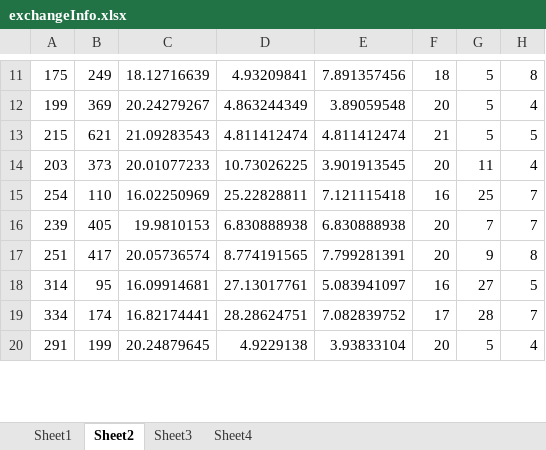
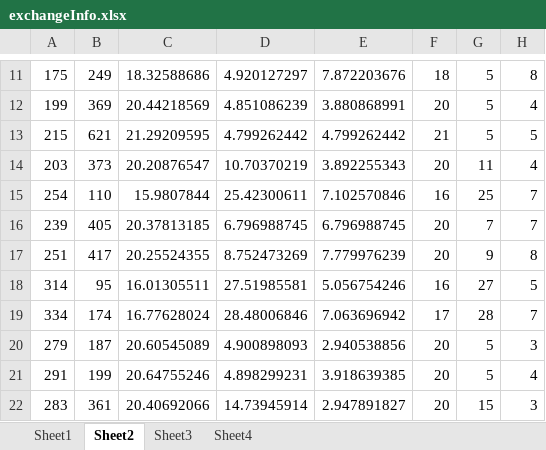
Before and after one commit to z-sq/Modified_Boid_Render, an Excel workbook: 3D_Boids_Render/exchangeInfo.xlsx, sheet Sheet2, drawn as a sheet; only a part is shown, gaps mark what is left out; values as stored, in another font and other column widths than the file's, no borders; addresses are those after the commit; the diff covers the shown part only; the diff names each change by its address in the sheet, - before the commit and + after, or states it on an @@ line.

```diff
--- a/3D_Boids_Render/exchangeInfo.xlsx (sheet Sheet2)
+++ b/3D_Boids_Render/exchangeInfo.xlsx (sheet Sheet2)
-C11: 18.12716639
+C11: 18.32588686
-D11: 4.93209841
+D11: 4.920127297
-E11: 7.891357456
+E11: 7.872203676
-C12: 20.24279267
+C12: 20.44218569
-D12: 4.863244349
+D12: 4.851086239
-E12: 3.89059548
+E12: 3.880868991
-C13: 21.09283543
+C13: 21.29209595
-D13: 4.811412474
+D13: 4.799262442
-E13: 4.811412474
+E13: 4.799262442
-C14: 20.01077233
+C14: 20.20876547
-D14: 10.73026225
+D14: 10.70370219
-E14: 3.901913545
+E14: 3.892255343
-C15: 16.02250969
+C15: 15.9807844
-D15: 25.22828811
+D15: 25.42300611
-E15: 7.121115418
+E15: 7.102570846
-C16: 19.9810153
+C16: 20.37813185
-D16: 6.830888938
+D16: 6.796988745
-E16: 6.830888938
+E16: 6.796988745
-C17: 20.05736574
+C17: 20.25524355
-D17: 8.774191565
+D17: 8.752473269
-E17: 7.799281391
+E17: 7.779976239
-C18: 16.09914681
+C18: 16.01305511
-D18: 27.13017761
+D18: 27.51985581
-E18: 5.083941097
+E18: 5.056754246
-C19: 16.82174441
+C19: 16.77628024
-D19: 28.28624751
+D19: 28.48006846
-E19: 7.082839752
+E19: 7.063696942
+row 20: 279 | 187 | 20.60545089 | 4.900898093 | 2.940538856 | 20 | 5 | 3
-C21: 20.24879645
+C21: 20.64755246
-D21: 4.9229138
+D21: 4.898299231
-E21: 3.93833104
+E21: 3.918639385
+row 22: 283 | 361 | 20.40692066 | 14.73945914 | 2.947891827 | 20 | 15 | 3
```
Also changed, not shown: 77 added rows, 18 removed rows and 558 edited cells elsewhere in this sheet, 3D_Boids_Render/positionTypes.xlsx, 3D_Boids_Render/recoverFromAvoidance.xlsx, 17 other files.
